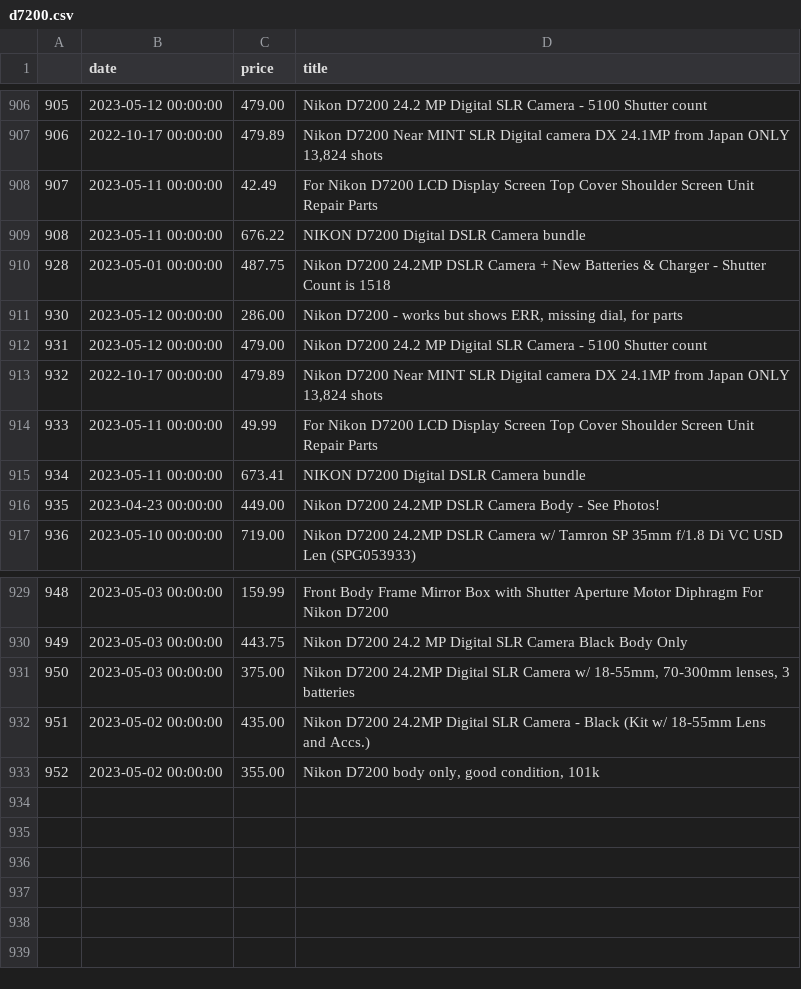
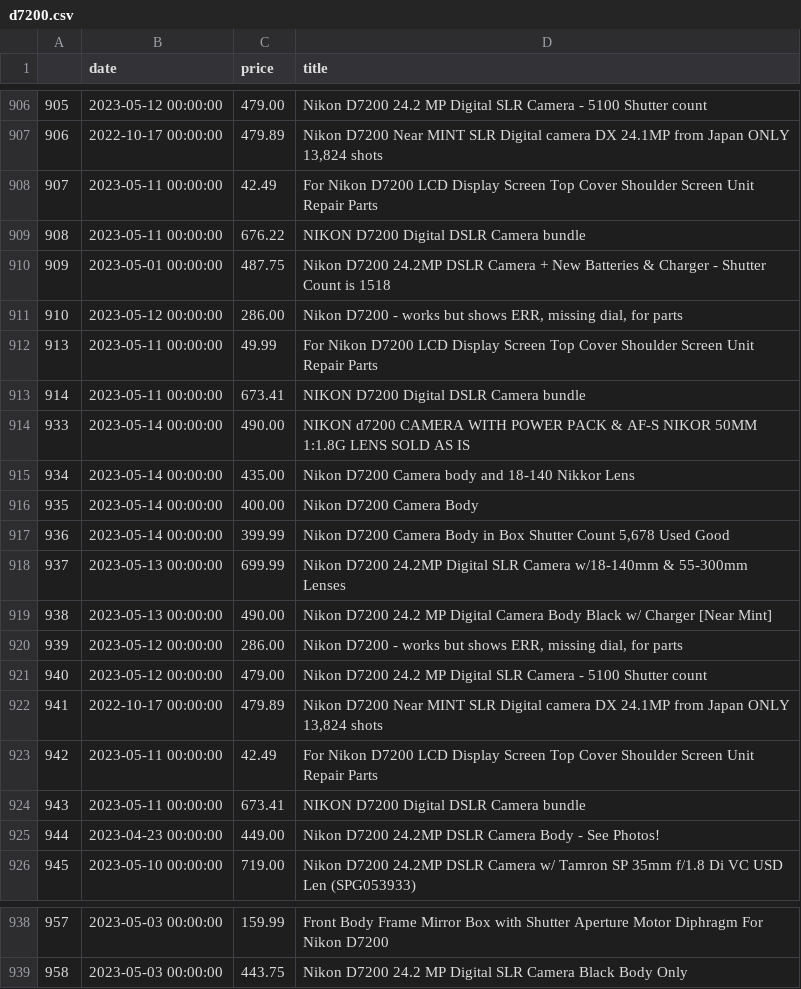
Before and after one commit to kobesar/ebaytracker, a CSV file: data/d7200.csv, drawn as a sheet; only a part is shown, gaps mark what is left out; removed rows and columns are numbered as before the commit, all else as after; the diff names each change by its address in the sheet, - before the commit and + after, or states it on an @@ line.

```diff
--- a/data/d7200.csv
+++ b/data/d7200.csv
@@ column A renumbered between rows 910 and 939 @@
@@ row 914 moved to row 912: 913 @@
+row 913: 914 | 2023-05-11 00:00:00 | 673.41 | NIKON D7200 Digital DSLR Camera bundle
+row 914: 933 | 2023-05-14 00:00:00 | 490.00 | NIKON d7200 CAMERA WITH POWER PACK & AF-S NIKOR 50MM 1:1.8G LENS SOLD AS IS
+row 915: 934 | 2023-05-14 00:00:00 | 435.00 | Nikon D7200 Camera body and 18-140 Nikkor Lens
+row 916: 935 | 2023-05-14 00:00:00 | 400.00 | Nikon D7200 Camera Body
+row 917: 936 | 2023-05-14 00:00:00 | 399.99 | Nikon D7200 Camera Body in Box Shutter Count 5,678 Used Good
+row 918: 937 | 2023-05-13 00:00:00 | 699.99 | Nikon D7200 24.2MP Digital SLR Camera w/18-140mm & 55-300mm Lenses
+row 919: 938 | 2023-05-13 00:00:00 | 490.00 | Nikon D7200 24.2 MP Digital Camera Body Black w/ Charger [Near Mint]
+row 920: 939 | 2023-05-12 00:00:00 | 286.00 | Nikon D7200 - works but shows ERR, missing dial, for parts
+row 923: 942 | 2023-05-11 00:00:00 | 42.49 | For Nikon D7200 LCD Display Screen Top Cover Shoulder Screen Unit Repair Parts
-row 931: 950 | 2023-05-03 00:00:00 | 375.00 | Nikon D7200 24.2MP Digital SLR Camera w/ 18-55mm, 70-300mm lenses, 3 batteries
-row 932: 951 | 2023-05-02 00:00:00 | 435.00 | Nikon D7200 24.2MP Digital SLR Camera - Black (Kit w/ 18-55mm Lens and Accs.)
-row 933: 952 | 2023-05-02 00:00:00 | 355.00 | Nikon D7200 body only, good condition, 101k
```
Also changed, not shown: data/full_data.csv, data/nikkor1024.csv, 1 other file.
